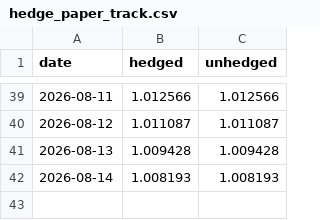
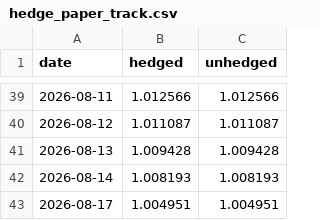
Before and after one commit to aarsh-adhvaryu/Q_Alpha_Research, a CSV file: data/hedge_paper_track.csv, drawn as a sheet; only a part is shown, gaps mark what is left out; the diff names each change by its address in the sheet, - before the commit and + after, or states it on an @@ line.

```diff
--- a/data/hedge_paper_track.csv
+++ b/data/hedge_paper_track.csv
+row 43: 2026-08-17 | 1.004951 | 1.004951
```
Also changed, not shown: 2 other files.
